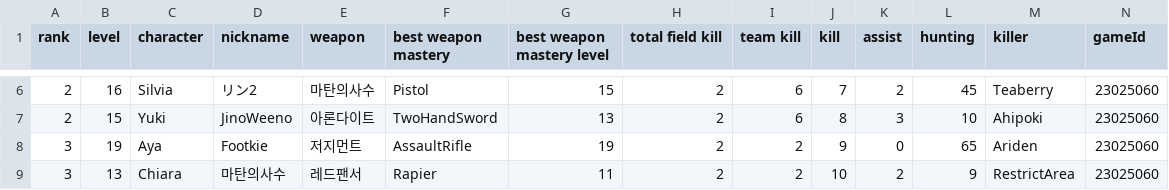
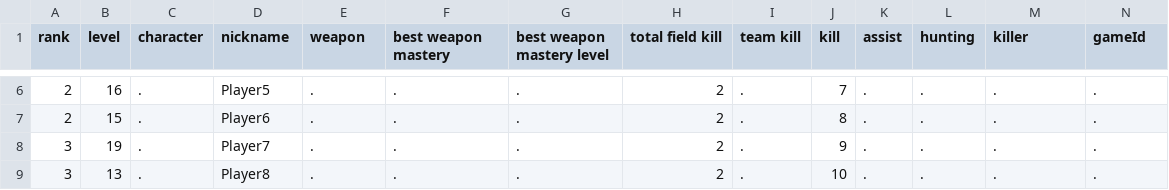
Before and after one commit to J4mStuff/ER_TurnamentHelper, a CSV file: Tournaments/Stubs/squad1.csv, drawn as a sheet; only a part is shown, gaps mark what is left out; the diff covers the shown part only; the diff names each change by its address in the sheet, - before the commit and + after, or states it on an @@ line.

```diff
--- a/Tournaments/Stubs/squad1.csv
+++ b/Tournaments/Stubs/squad1.csv
-C6 (character): Silvia
+C6 (character): .
-D6 (nickname): リン2
+D6 (nickname): Player5
-E6 (weapon): 마탄의사수
+E6 (weapon): .
-F6 (best weapon mastery): Pistol
+F6 (best weapon mastery): .
-G6 (best weapon mastery level): 15
+G6 (best weapon mastery level): .
-I6:I7 (team kill): 6
+I6:I7 (team kill): .
-K6 (assist): 2
+K6 (assist): .
-L6 (hunting): 45
+L6 (hunting): .
-M6 (killer): Teaberry
+M6 (killer): .
-N6:N9 (gameId): 23025060
+N6:N9 (gameId): .
-C7 (character): Yuki
+C7 (character): .
-D7 (nickname): JinoWeeno
+D7 (nickname): Player6
-E7 (weapon): 아론다이트
+E7 (weapon): .
-F7 (best weapon mastery): TwoHandSword
+F7 (best weapon mastery): .
-G7 (best weapon mastery level): 13
+G7 (best weapon mastery level): .
-K7 (assist): 3
+K7 (assist): .
-L7 (hunting): 10
+L7 (hunting): .
-M7 (killer): Ahipoki
+M7 (killer): .
-C8 (character): Aya
+C8 (character): .
-D8 (nickname): Footkie
+D8 (nickname): Player7
-E8 (weapon): 저지먼트
+E8 (weapon): .
-F8 (best weapon mastery): AssaultRifle
+F8 (best weapon mastery): .
-G8 (best weapon mastery level): 19
+G8 (best weapon mastery level): .
-I8:I9 (team kill): 2
+I8:I9 (team kill): .
-K8 (assist): 0
+K8 (assist): .
-L8 (hunting): 65
+L8 (hunting): .
-M8 (killer): Ariden
+M8 (killer): .
-C9 (character): Chiara
+C9 (character): .
-D9 (nickname): 마탄의사수
+D9 (nickname): Player8
-E9 (weapon): 레드팬서
+E9 (weapon): .
-F9 (best weapon mastery): Rapier
+F9 (best weapon mastery): .
-G9 (best weapon mastery level): 11
+G9 (best weapon mastery level): .
-K9 (assist): 2
+K9 (assist): .
-L9 (hunting): 9
+L9 (hunting): .
-M9 (killer): RestrictArea
+M9 (killer): .
```
Also changed, not shown: 140 edited cells elsewhere in this file, Tournaments/Stubs/solo1.csv, Tournaments/Stubs/solo2.csv, 15 other files.
